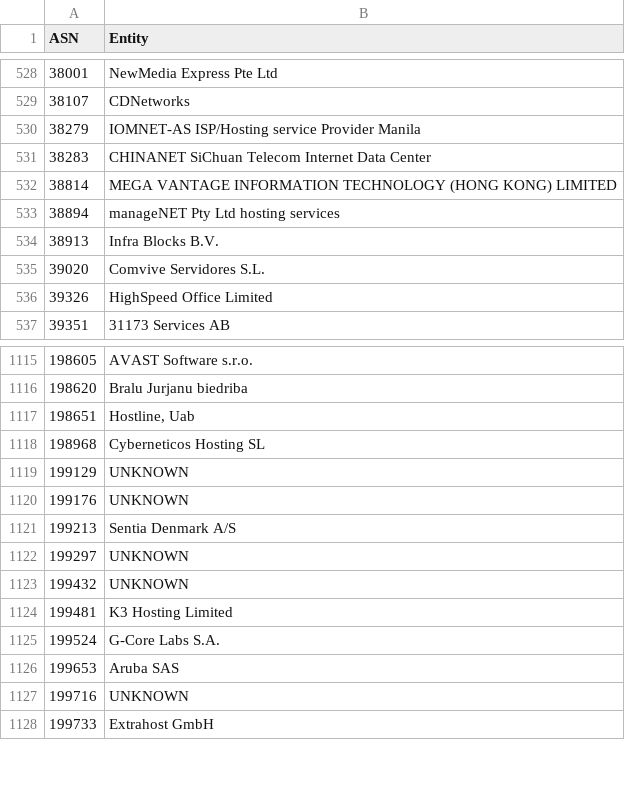
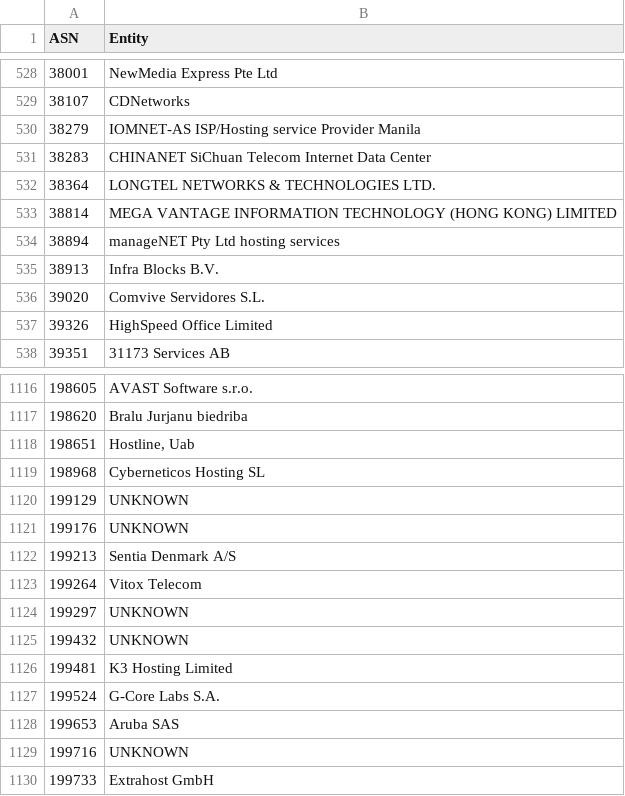
Before and after one commit to AndrewDaws/bad-asn-list, a CSV file: bad-asn-list.csv, drawn as a sheet; only a part is shown, gaps mark what is left out; the diff names each change by its address in the sheet, - before the commit and + after, or states it on an @@ line.

Commit message:
Added multiple hosting ASNs.

```diff
--- a/bad-asn-list.csv
+++ b/bad-asn-list.csv
+row 532: 38364 | LONGTEL NETWORKS & TECHNOLOGIES LTD.
+row 1123: 199264 | Vitox Telecom
```
